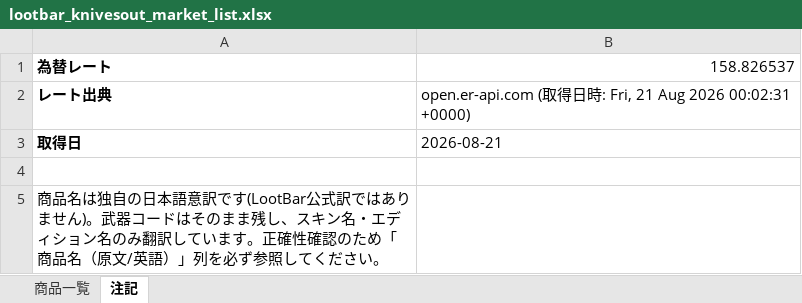
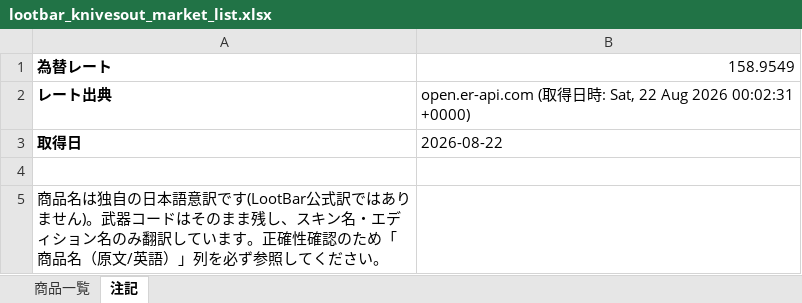
Before and after one commit to oF7QurrcC8tHwu6hgLtGggpqIwvH6ALKRY6gKaq/xS3-ZFWBFEJyC2Y3M6fwl-w9i7SrqNUNj36QwVV, an Excel workbook: output/lootbar_knivesout_market_list.xlsx, sheet 注記, drawn as a sheet; values as stored, in another font and other column widths than the file's, no borders; the diff names each change by its address in the sheet, - before the commit and + after, or states it on an @@ line.

```diff
--- a/output/lootbar_knivesout_market_list.xlsx (sheet 注記)
+++ b/output/lootbar_knivesout_market_list.xlsx (sheet 注記)
-B1: 158.826537
+B1: 158.9549
-B2: …時: Fri, 21 Aug 2026…
+B2: …時: Sat, 22 Aug 2026…
-B3: 2026-08-21
+B3: 2026-08-22
```
Also changed, not shown: sheet 商品一覧, 2 other files.
